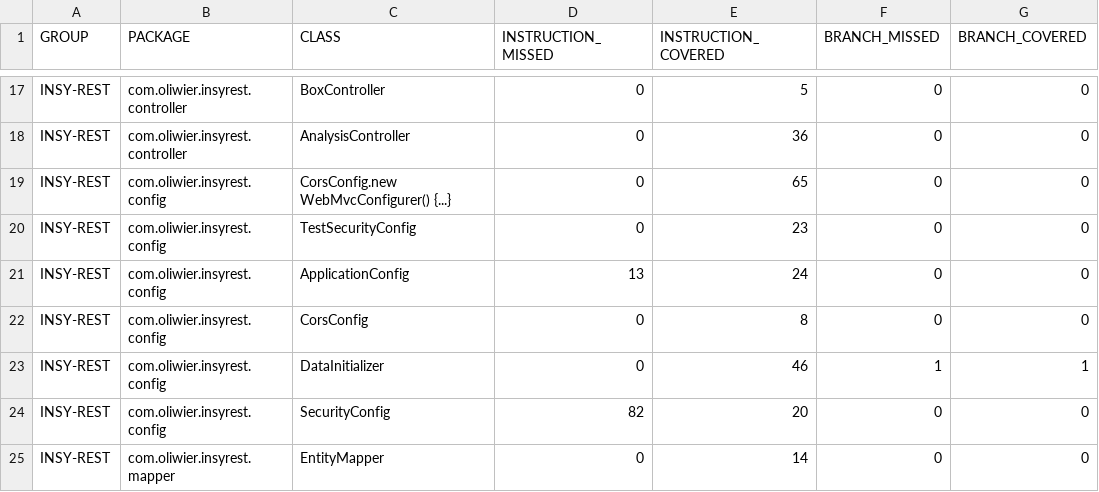
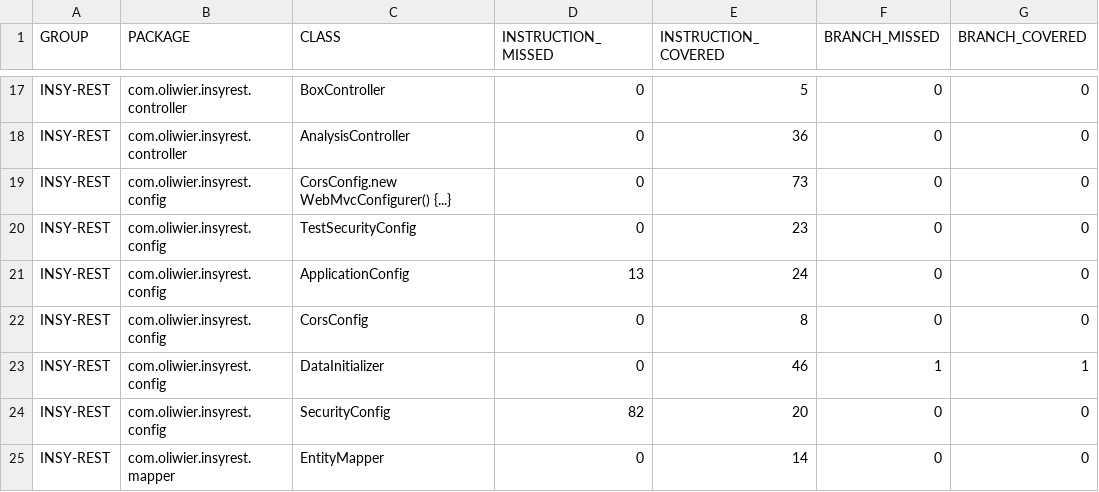
Before and after one commit to TGM-HIT/syt5-gek942-ci-cd-deployment-ci-cd_oprzewlocki_msimov, a CSV file: jacoco.csv, drawn as a sheet; only a part is shown, gaps mark what is left out; the diff names each change by its address in the sheet, - before the commit and + after, or states it on an @@ line.

```diff
--- a/jacoco.csv
+++ b/jacoco.csv
-E19 (INSTRUCTION_COVERED): 65
+E19 (INSTRUCTION_COVERED): 73
```
Also changed, not shown: 10 other files.
